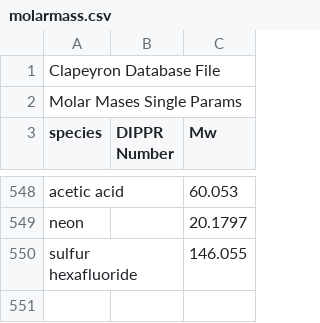
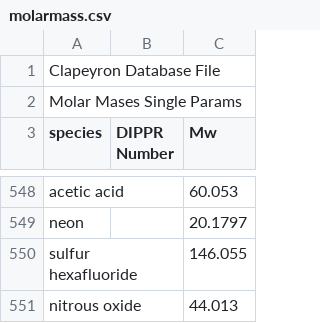
Before and after one commit to ClapeyronThermo/Clapeyron.jl, a CSV file: database/properties/molarmass.csv, drawn as a sheet; only a part is shown, gaps mark what is left out; the diff names each change by its address in the sheet, - before the commit and + after, or states it on an @@ line.

Commit message:
add nitrous oxide molar mass

```diff
--- a/database/properties/molarmass.csv
+++ b/database/properties/molarmass.csv
+row 551: nitrous oxide |  | 44.013
```
